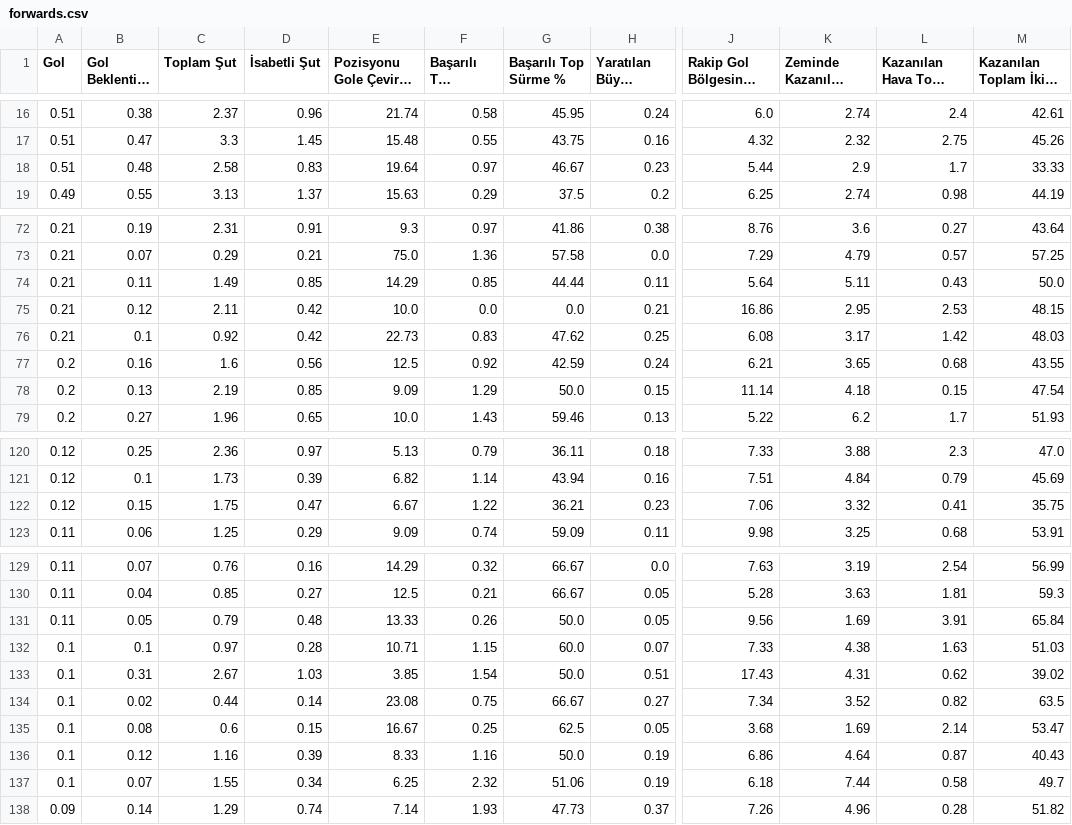
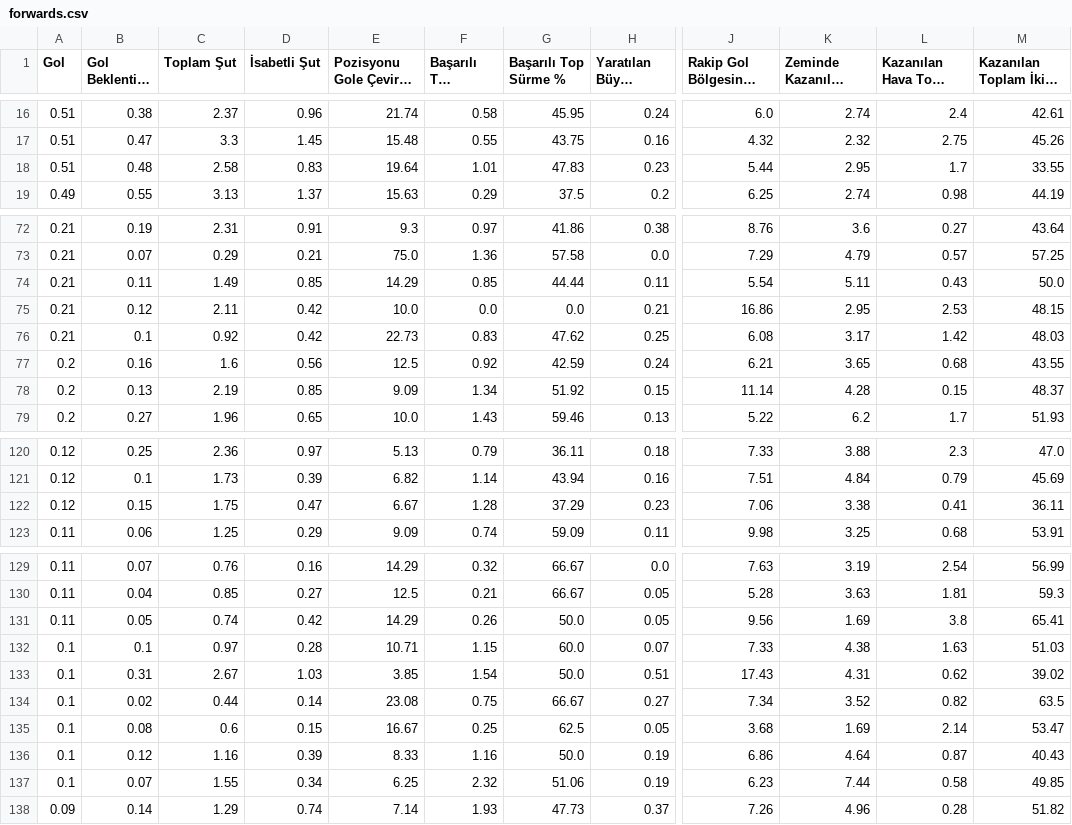
Before and after one commit to scatterradarcsv/csv_scatter_radar_15matches_per90_noPos, a CSV file: forwards.csv, drawn as a sheet; only a part is shown, gaps mark what is left out; long unchanged cells end in …; the diff covers the shown part only; the diff names each change by its address in the sheet, - before the commit and + after, or states it on an @@ line.

Commit message:
Updated forwards.csv

```diff
--- a/forwards.csv
+++ b/forwards.csv
-F18 (Başarılı Top Sürme): 0.97
+F18 (Başarılı Top Sürme): 1.01
-G18 (Başarılı Top Sürme %): 46.67
+G18 (Başarılı Top Sürme %): 47.83
-K18 (Zeminde Kazanılan İkili Mücadele): 2.9
+K18 (Zeminde Kazanılan İkili Mücadele): 2.95
-M18: 33.33
+M18: 33.55
-J74: 5.64
+J74: 5.54
-F78 (Başarılı Top Sürme): 1.29
+F78 (Başarılı Top Sürme): 1.34
-G78 (Başarılı Top Sürme %): 50.0
+G78 (Başarılı Top Sürme %): 51.92
-K78 (Zeminde Kazanılan İkili Mücadele): 4.18
+K78 (Zeminde Kazanılan İkili Mücadele): 4.28
-M78: 47.54
+M78: 48.37
-F122 (Başarılı Top Sürme): 1.22
+F122 (Başarılı Top Sürme): 1.28
-G122 (Başarılı Top Sürme %): 36.21
+G122 (Başarılı Top Sürme %): 37.29
-K122 (Zeminde Kazanılan İkili Mücadele): 3.32
+K122 (Zeminde Kazanılan İkili Mücadele): 3.38
-M122: 35.75
+M122: 36.11
-C131 (Toplam Şut): 0.79
+C131 (Toplam Şut): 0.74
-D131 (İsabetli Şut): 0.48
+D131 (İsabetli Şut): 0.42
-E131 (Pozisyonu Gole Çevirme %): 13.33
+E131 (Pozisyonu Gole Çevirme %): 14.29
-L131 (Kazanılan Hava Topu Mücadelesi): 3.91
+L131 (Kazanılan Hava Topu Mücadelesi): 3.8
-M131: 65.84
+M131: 65.41
-J137: 6.18
+J137: 6.23
-M137: 49.7
+M137: 49.85
```
Also changed, not shown: 10 edited cells elsewhere in this file.
